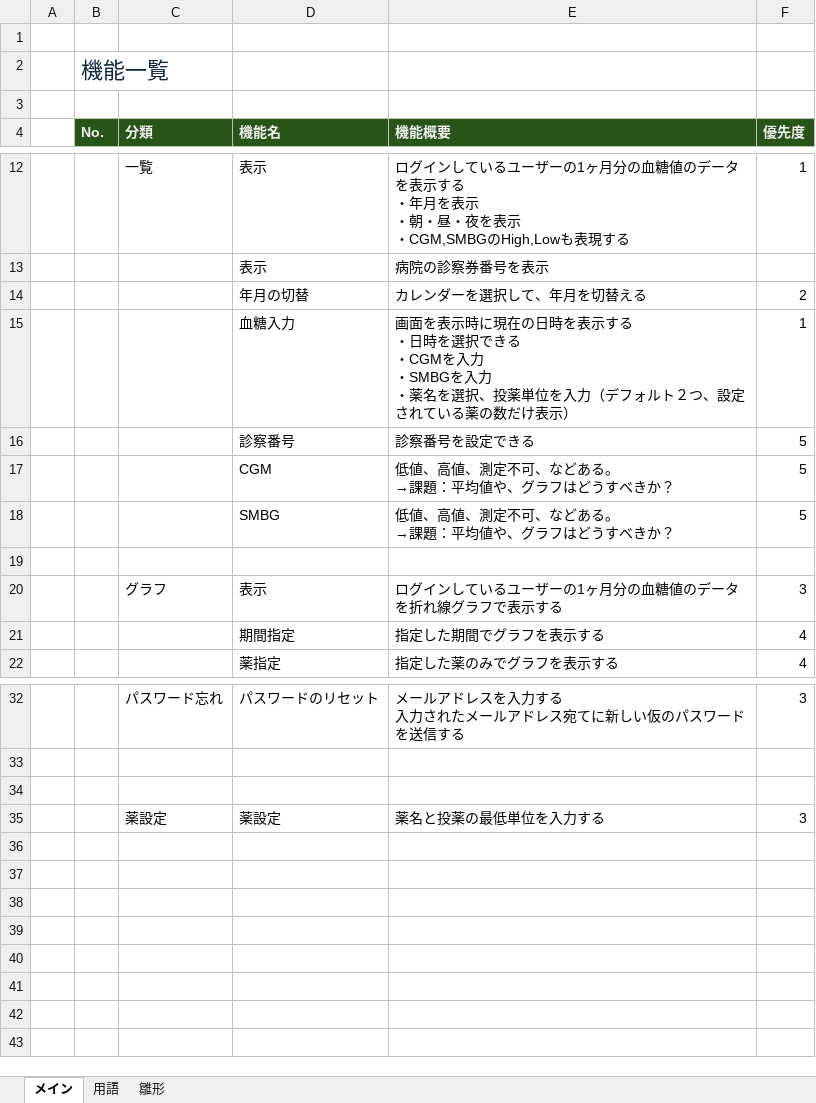
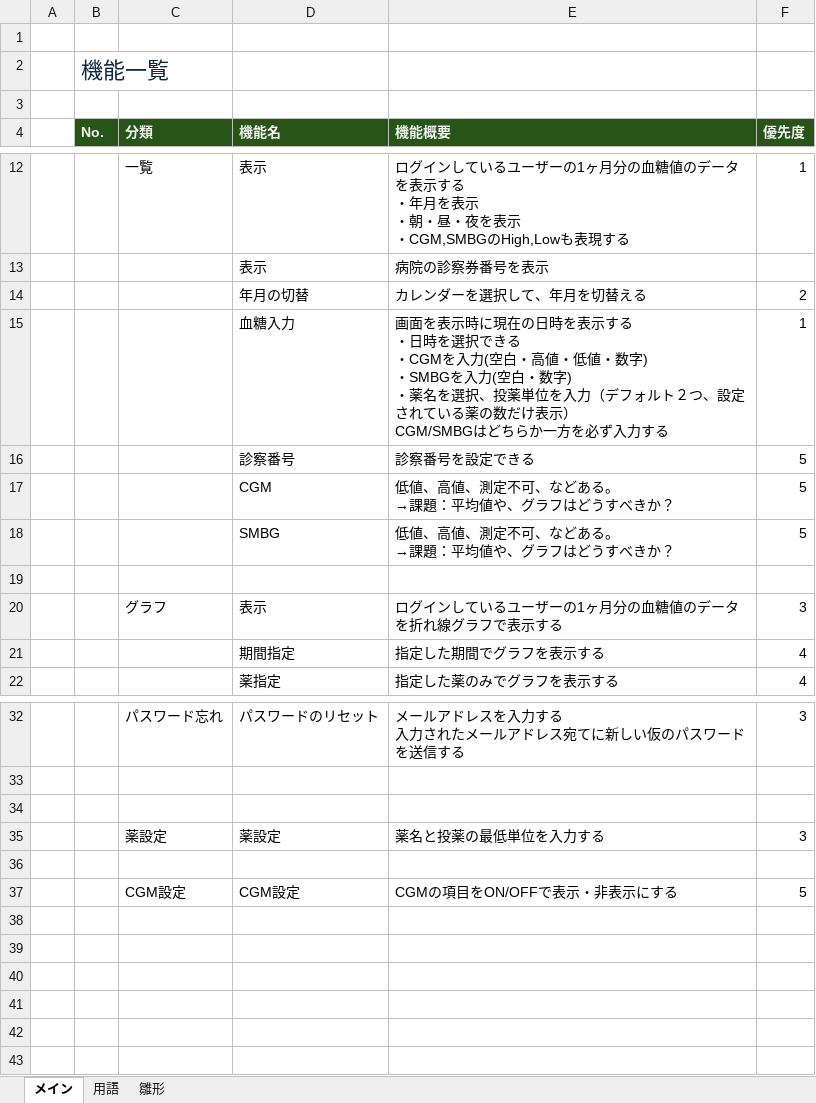
Before and after one commit to sawatch-fisherman/glucose-dashboard, an Excel workbook: doc/機能一覧.xlsx, sheet メイン, drawn as a sheet; only a part is shown, gaps mark what is left out; values as stored, in another font and other column widths than the file's, no borders; ↵ is a line break in a cell; the diff names each change by its address in the sheet, - before the commit and + after, or states it on an @@ line.

```diff
--- a/doc/機能一覧.xlsx (sheet メイン)
+++ b/doc/機能一覧.xlsx (sheet メイン)
-E15 (機能概要): …CGMを入力 ↵ ・SMBGを入力 ↵ ・薬名を選択、投薬単位を入力（デフォルト２つ、設定されている薬の数だけ表示）
+E15 (機能概要): …CGMを入力(空白・高値・低値・数字) ↵ ・SMBGを入力(空白・数字) ↵ ・薬名を選択、投薬単位を入力（デフォルト２つ、設定されている薬の数だけ表示） ↵ CGM/SMBGはどちらか一方を必ず入力する
-row 37: (empty)
+row 37:  |  | CGM設定 | CGM設定 | CGMの項目をON/OFFで表示・非表示にする | 5
```
Also changed, not shown: 1 other file.
